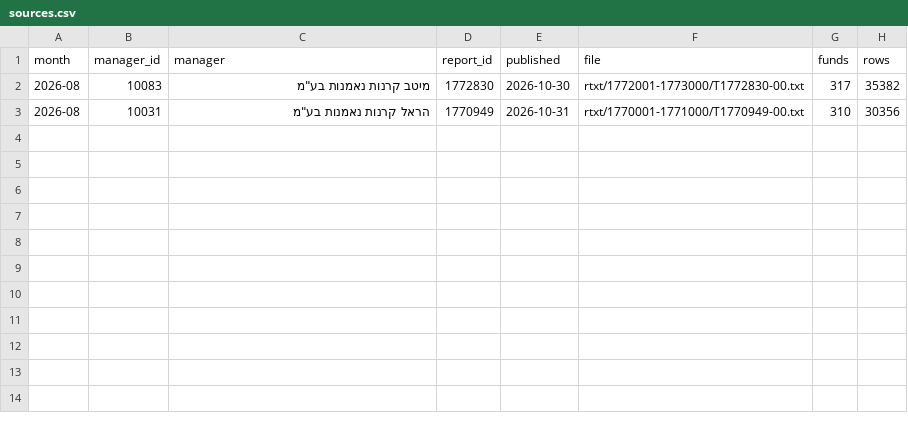
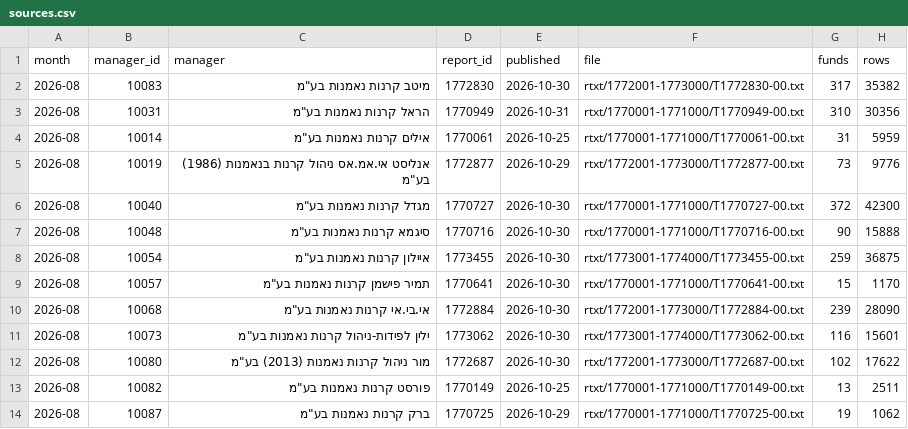
Before and after one commit to yovav81/corp-market-data, a CSV file: data/funds/2026-08/sources.csv, drawn as a sheet; the diff names each change by its address in the sheet, - before the commit and + after, or states it on an @@ line.

```diff
--- a/data/funds/2026-08/sources.csv
+++ b/data/funds/2026-08/sources.csv
+row 4: 2026-08 | 10014 | אילים קרנות נאמנות בע"מ | 1770061 | 2026-10-25 | rtxt/1770001-1771000/T1770061-00.txt | 31 | 5959
+row 5: 2026-08 | 10019 | אנליסט אי.אמ.אס ניהול קרנות בנאמנות (1986) בע"מ | 1772877 | 2026-10-29 | rtxt/1772001-1773000/T1772877-00.txt | 73 | 9776
+row 6: 2026-08 | 10040 | מגדל קרנות נאמנות בע"מ | 1770727 | 2026-10-30 | rtxt/1770001-1771000/T1770727-00.txt | 372 | 42300
+row 7: 2026-08 | 10048 | סיגמא קרנות נאמנות בע"מ | 1770716 | 2026-10-30 | rtxt/1770001-1771000/T1770716-00.txt | 90 | 15888
+row 8: 2026-08 | 10054 | איילון קרנות נאמנות בע"מ | 1773455 | 2026-10-30 | rtxt/1773001-1774000/T1773455-00.txt | 259 | 36875
+row 9: 2026-08 | 10057 | תמיר פישמן קרנות נאמנות בע"מ | 1770641 | 2026-10-30 | rtxt/1770001-1771000/T1770641-00.txt | 15 | 1170
+row 10: 2026-08 | 10068 | אי.בי.אי קרנות נאמנות בע"מ | 1772884 | 2026-10-30 | rtxt/1772001-1773000/T1772884-00.txt | 239 | 28090
+row 11: 2026-08 | 10073 | ילין לפידות-ניהול קרנות נאמנות בע"מ | 1773062 | 2026-10-30 | rtxt/1773001-1774000/T1773062-00.txt | 116 | 15601
+row 12: 2026-08 | 10080 | מור ניהול קרנות נאמנות (2013) בע"מ | 1772687 | 2026-10-30 | rtxt/1772001-1773000/T1772687-00.txt | 102 | 17622
+row 13: 2026-08 | 10082 | פורסט קרנות נאמנות בע"מ | 1770149 | 2026-10-25 | rtxt/1770001-1771000/T1770149-00.txt | 13 | 2511
+row 14: 2026-08 | 10087 | ברק קרנות נאמנות בע"מ | 1770725 | 2026-10-29 | rtxt/1770001-1771000/T1770725-00.txt | 19 | 1062
```
Also changed, not shown: data/funds/2026-07/sources.csv, 8 other files.
